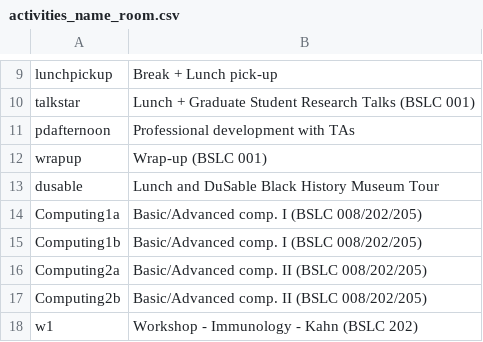
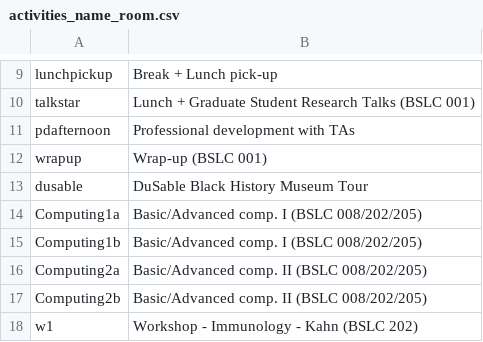
Before and after one commit to jnovembre/BSD-QBio, a CSV file: schedule/code_generate_schedule/tables/activities_name_room.csv, drawn as a sheet; only a part is shown, gaps mark what is left out.

Commit message:
Updates for Friday schedule change

```diff
--- a/schedule/code_generate_schedule/tables/activities_name_room.csv
+++ b/schedule/code_generate_schedule/tables/activities_name_room.csv
@@ -12,3 +12,3 @@ pdafternoon,Professional development with TAs
 wrapup,Wrap-up (BSLC 001)
-dusable, Lunch and DuSable Black History Museum Tour
+dusable, DuSable Black History Museum Tour
 Computing1a,Basic/Advanced comp. I (BSLC 008/202/205)
```
Also changed, not shown: 42 other files.
